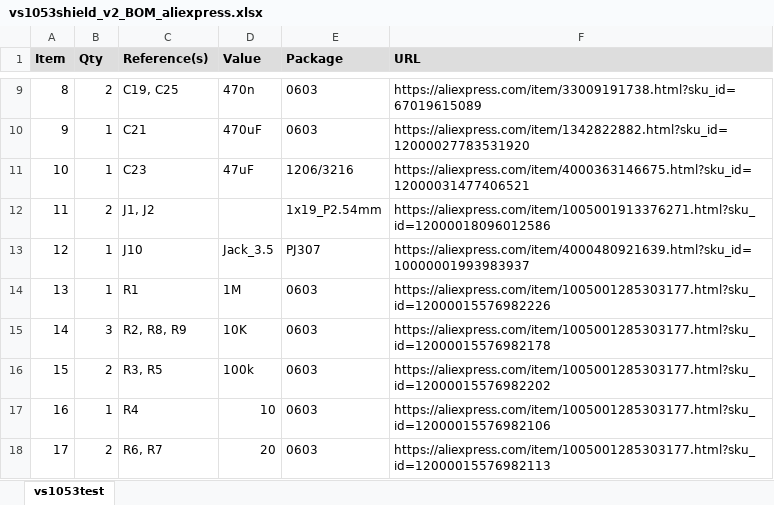
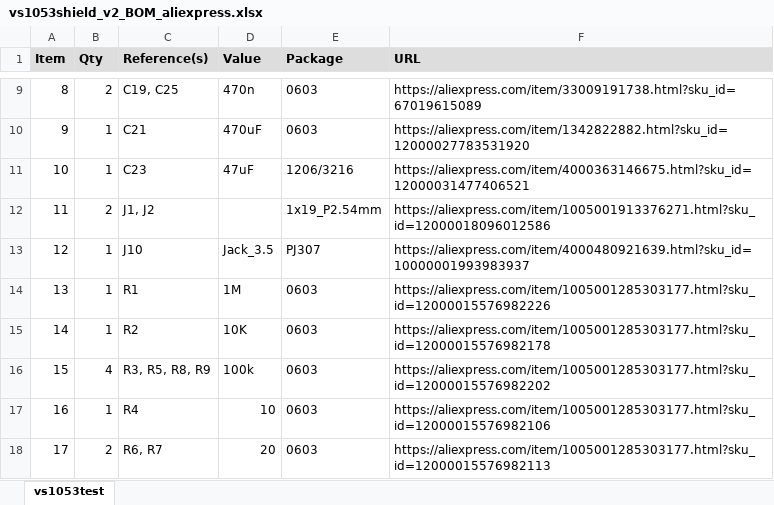
Before and after one commit to e2002/yopcb, an Excel workbook: vs1053shield_v2/vs1053shield_v2_BOM_aliexpress.xlsx, sheet vs1053test, drawn as a sheet; only a part is shown, gaps mark what is left out; values as stored, in another font and other column widths than the file's, no borders; the diff names each change by its address in the sheet, - before the commit and + after, or states it on an @@ line.

Commit message:
shield_v2_fix_20230327

```diff
--- a/vs1053shield_v2/vs1053shield_v2_BOM_aliexpress.xlsx (sheet vs1053test)
+++ b/vs1053shield_v2/vs1053shield_v2_BOM_aliexpress.xlsx (sheet vs1053test)
-B15 (Qty): 3
+B15 (Qty): 1
-C15 (Reference(s)): R2, R8, R9
+C15 (Reference(s)): R2
-B16 (Qty): 2
+B16 (Qty): 4
-C16 (Reference(s)): R3, R5
+C16 (Reference(s)): R3, R5, R8, R9
```
Also changed, not shown: 3 other files.
